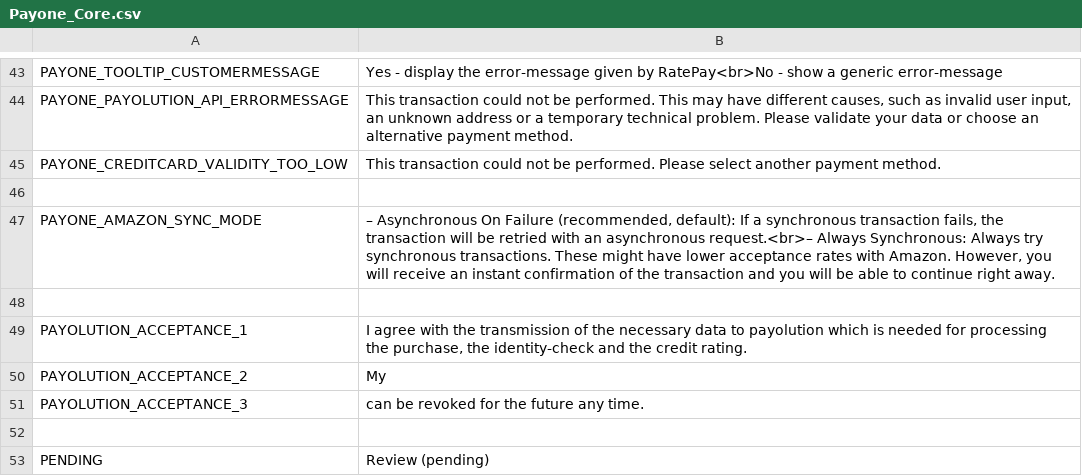
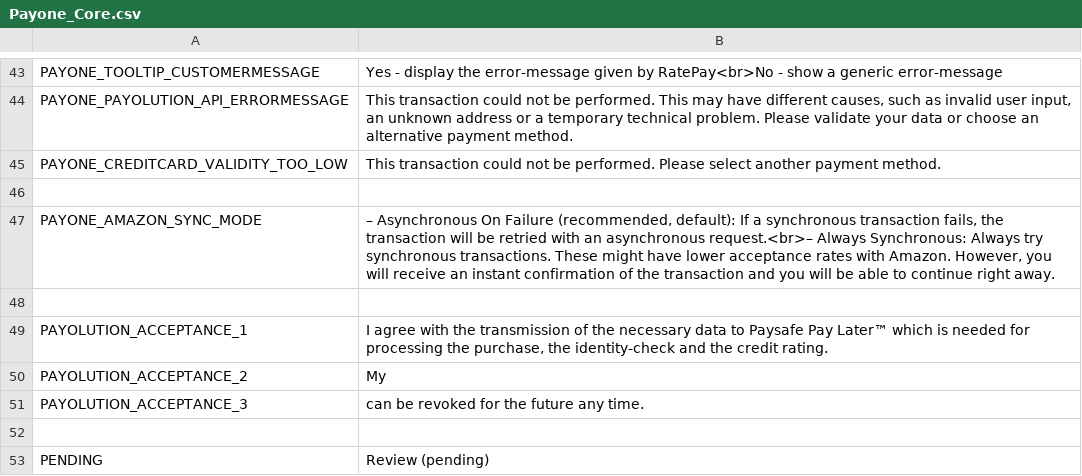
Before and after one commit to PAYONE-GmbH/magento-1, a CSV file: app/locale/en_US/Payone_Core.csv, drawn as a sheet; only a part is shown, gaps mark what is left out.

```diff
--- a/app/locale/en_US/Payone_Core.csv
+++ b/app/locale/en_US/Payone_Core.csv
@@ -48,3 +48,3 @@
 
-"PAYOLUTION_ACCEPTANCE_1","I agree with the transmission of the necessary data to payolution which is needed for processing the purchase, the identity-check and the credit rating."
+"PAYOLUTION_ACCEPTANCE_1","I agree with the transmission of the necessary data to Paysafe Pay Later™ which is needed for processing the purchase, the identity-check and the credit rating."
 "PAYOLUTION_ACCEPTANCE_2","My"
```
Also changed, not shown: app/locale/de_DE/Payone_Core.csv, 5 other files.
